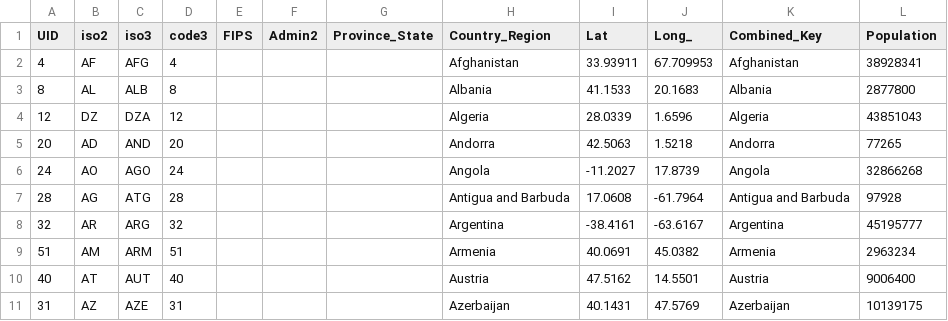
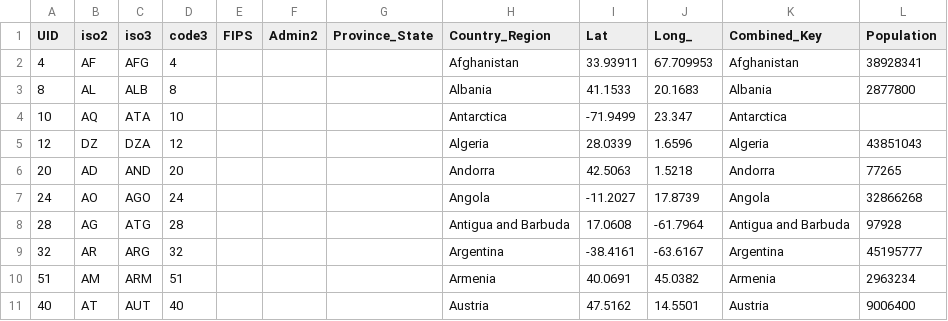
Before and after one commit to truedichotomy/covid19, a CSV file: UID_ISO_FIPS_LookUp_Table.csv, drawn as a sheet; only a part is shown; the shorter side is filled out with more unchanged rows.

```diff
--- a/UID_ISO_FIPS_LookUp_Table.csv
+++ b/UID_ISO_FIPS_LookUp_Table.csv
@@ -3,2 +3,3 @@ UID,iso2,iso3,code3,FIPS,Admin2,Province_State,Country_Region,Lat,Long_,Combined
 8,AL,ALB,8,,,,Albania,41.1533,20.1683,Albania,2877800
+10,AQ,ATA,10,,,,Antarctica,-71.9499,23.347,Antarctica,
 12,DZ,DZA,12,,,,Algeria,28.0339,1.6596,Algeria,43851043
```
Also changed, not shown: covid19_death_global.csv, covid19_recovered_global.csv, 3 other files.
